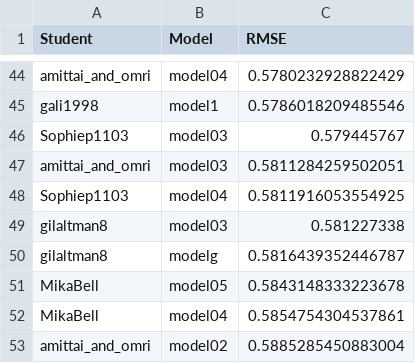
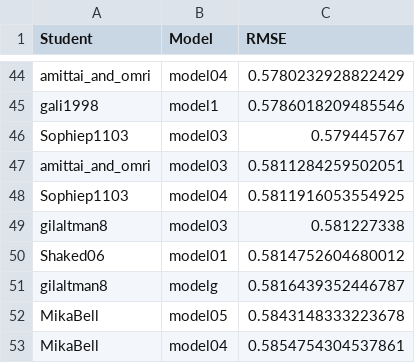
Before and after one commit to DSApps-2023/Class_Slides, a CSV file: leaderboard.csv, drawn as a sheet; only a part is shown, gaps mark what is left out; the shorter side is filled out with more unchanged rows.

Commit message:
Updates leaderboard

```diff
--- a/leaderboard.csv
+++ b/leaderboard.csv
@@ -49,2 +49,3 @@ Sophiep1103,model04,0.5811916053554925
 gilaltman8,model03,0.581227338
+Shaked06,model01,0.5814752604680012
 gilaltman8,modelg,0.5816439352446787
```
Also changed, not shown: 1 other file.
